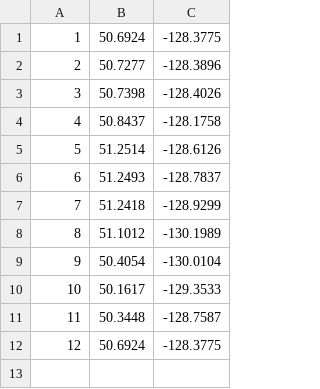
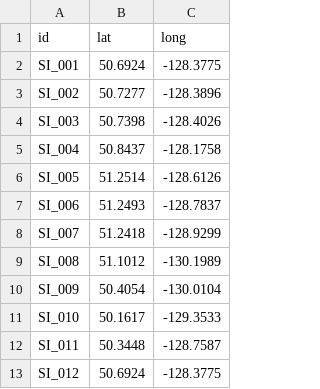
Before and after one commit to kstierhoff/estimATM, a CSV file: Data/GIS/scott_islands_mpa_boundary.csv, drawn as a sheet.

```diff
--- a/Data/GIS/scott_islands_mpa_boundary.csv
+++ b/Data/GIS/scott_islands_mpa_boundary.csv
@@ -1,12 +1,13 @@
-1,50.6924,-128.3775
-2,50.7277,-128.3896
-3,50.7398,-128.4026
-4,50.8437,-128.1758
-5,51.2514,-128.6126
-6,51.2493,-128.7837
-7,51.2418,-128.9299
-8,51.1012,-130.1989
-9,50.4054,-130.0104
-10,50.1617,-129.3533
-11,50.3448,-128.7587
-12,50.6924,-128.3775
+id,lat,long
+SI_001,50.6924,-128.3775
+SI_002,50.7277,-128.3896
+SI_003,50.7398,-128.4026
+SI_004,50.8437,-128.1758
+SI_005,51.2514,-128.6126
+SI_006,51.2493,-128.7837
+SI_007,51.2418,-128.9299
+SI_008,51.1012,-130.1989
+SI_009,50.4054,-130.0104
+SI_010,50.1617,-129.3533
+SI_011,50.3448,-128.7587
+SI_012,50.6924,-128.3775
```
Also changed, not shown: Data/Nav/waypoints_channel_islands.csv, 3 other files.
